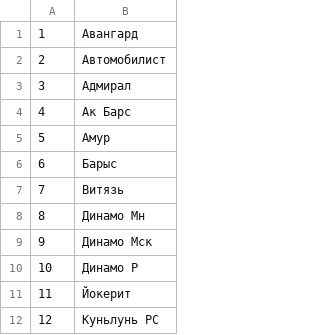
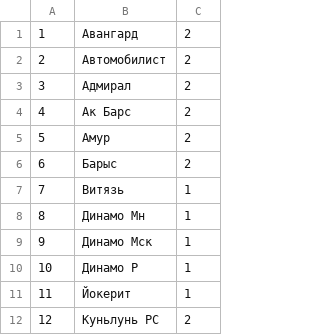
Before and after one commit to cscenter/khl, a CSV file: extractor/khl_teams.csv, drawn as a sheet; only a part is shown; the diff names each change by its address in the sheet, - before the commit and + after, or states it on an @@ line.

```diff
--- a/extractor/khl_teams.csv
+++ b/extractor/khl_teams.csv
+column C, rows 1-12: 2 | 2 | 2 | 2 | 2 | 2 | 1 | 1 | 1 | 1 | 1 | 2
```
Also changed, not shown: 1 other file.
